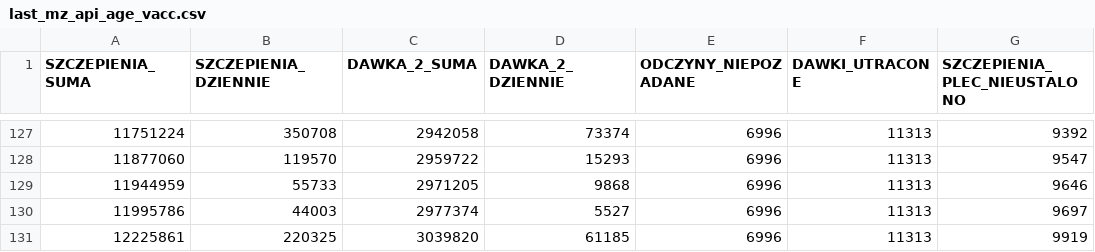
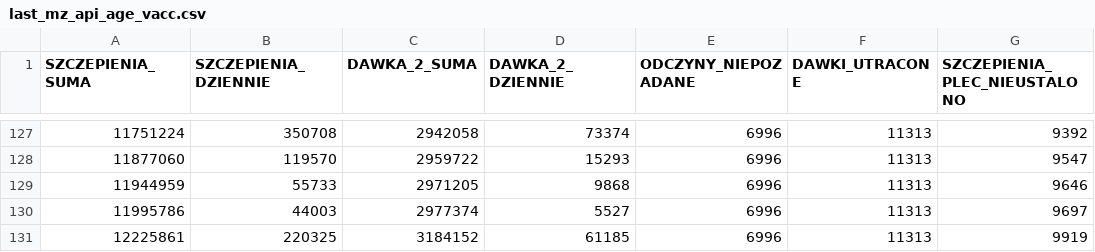
Before and after one commit to wieslawseweryn/wieslawseweryn.github.io, a CSV file: last_mz_api_age_vacc.csv, drawn as a sheet; only a part is shown, gaps mark what is left out; the diff names each change by its address in the sheet, - before the commit and + after, or states it on an @@ line.

Commit message:
2021-05-05 MZ API szczepienia

```diff
--- a/last_mz_api_age_vacc.csv
+++ b/last_mz_api_age_vacc.csv
-C131 (DAWKA_2_SUMA): 3039820
+C131 (DAWKA_2_SUMA): 3184152
```
